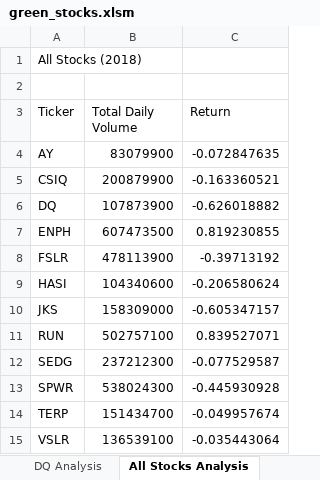
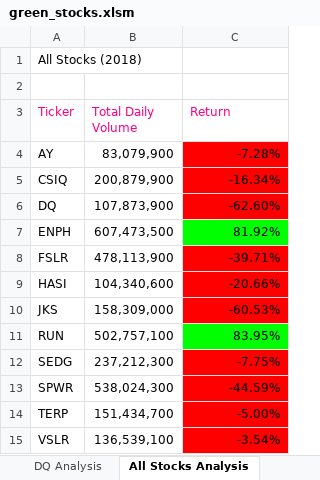
Before and after one commit to rneff1701/stock-analysis, an Excel workbook: green_stocks.xlsm, sheet All Stocks Analysis, drawn as a sheet; values as stored, in another font and other column widths than the file's, no borders; the diff names each change by its address in the sheet, - before the commit and + after, or states it on an @@ line.

Commit message:
Add files via upload

```diff
--- a/green_stocks.xlsm (sheet All Stocks Analysis)
+++ b/green_stocks.xlsm (sheet All Stocks Analysis)
-A3:C3 text colour: black
+A3:C3 text colour: #FF007F
-B4 (Total Daily Volume): 83079900
+B4 (Total Daily Volume): 83,079,900
-C4 (Return): -0.072847635
+C4 (Return): -7.28%
-C4:C6 fill: none
+C4:C6 fill: #FF0000
-B5 (Total Daily Volume): 200879900
+B5 (Total Daily Volume): 200,879,900
-C5 (Return): -0.163360521
+C5 (Return): -16.34%
-B6 (Total Daily Volume): 107873900
+B6 (Total Daily Volume): 107,873,900
-C6 (Return): -0.626018882
+C6 (Return): -62.60%
-B7 (Total Daily Volume): 607473500
+B7 (Total Daily Volume): 607,473,500
-C7 (Return): 0.819230855
+C7 (Return): 81.92%
-C7 fill: none
+C7 fill: #00FF00
-B8 (Total Daily Volume): 478113900
+B8 (Total Daily Volume): 478,113,900
-C8 (Return): -0.39713192
+C8 (Return): -39.71%
-C8:C10 fill: none
+C8:C10 fill: #FF0000
-B9 (Total Daily Volume): 104340600
+B9 (Total Daily Volume): 104,340,600
-C9 (Return): -0.206580624
+C9 (Return): -20.66%
-B10 (Total Daily Volume): 158309000
+B10 (Total Daily Volume): 158,309,000
-C10 (Return): -0.605347157
+C10 (Return): -60.53%
-B11 (Total Daily Volume): 502757100
+B11 (Total Daily Volume): 502,757,100
-C11 (Return): 0.839527071
+C11 (Return): 83.95%
-C11 fill: none
+C11 fill: #00FF00
-B12 (Total Daily Volume): 237212300
+B12 (Total Daily Volume): 237,212,300
-C12 (Return): -0.077529587
+C12 (Return): -7.75%
-C12:C15 fill: none
+C12:C15 fill: #FF0000
-B13 (Total Daily Volume): 538024300
+B13 (Total Daily Volume): 538,024,300
-C13 (Return): -0.445930928
+C13 (Return): -44.59%
-B14 (Total Daily Volume): 151434700
+B14 (Total Daily Volume): 151,434,700
-C14 (Return): -0.049957674
+C14 (Return): -5.00%
-B15 (Total Daily Volume): 136539100
+B15 (Total Daily Volume): 136,539,100
-C15 (Return): -0.035443064
+C15 (Return): -3.54%
```
